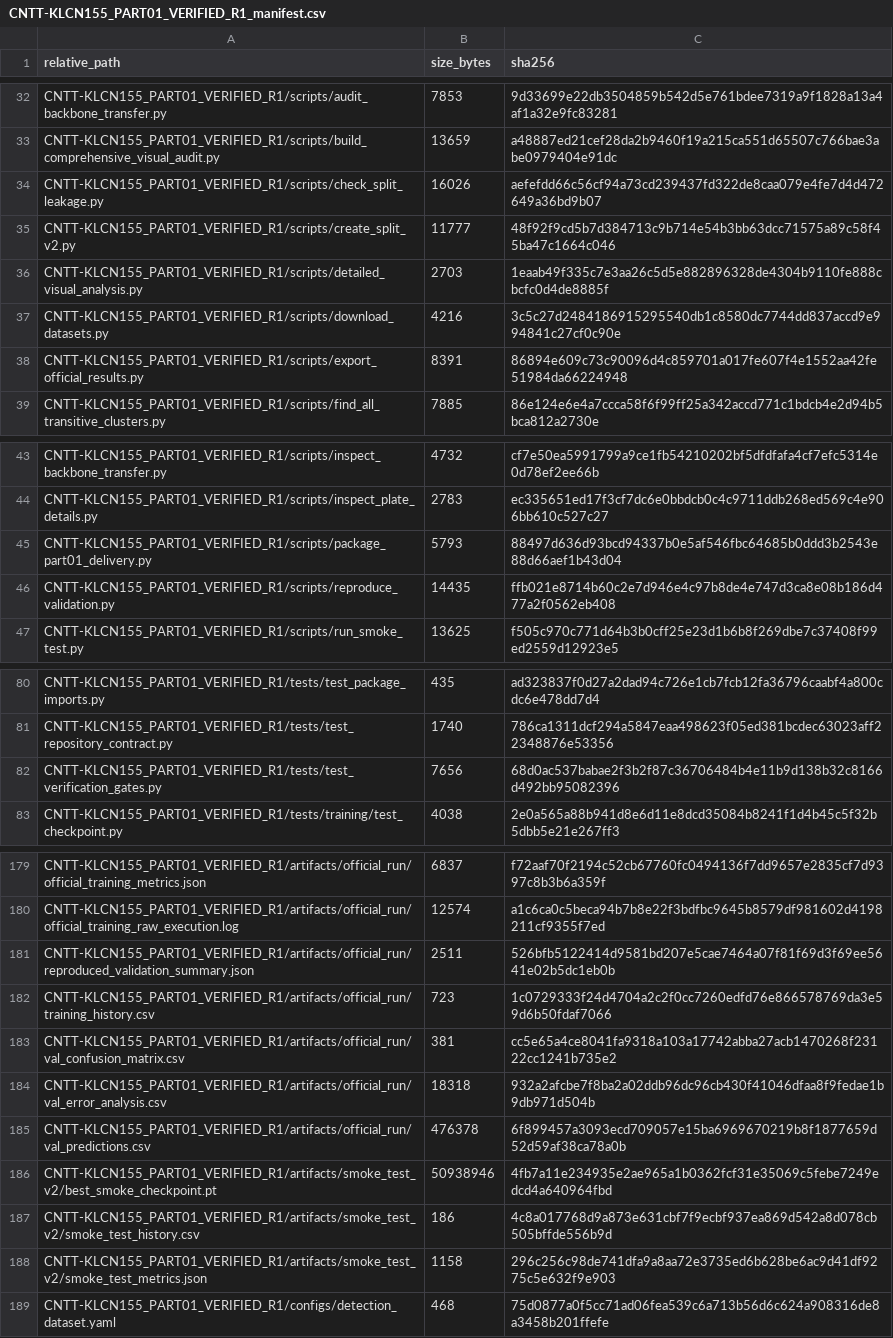
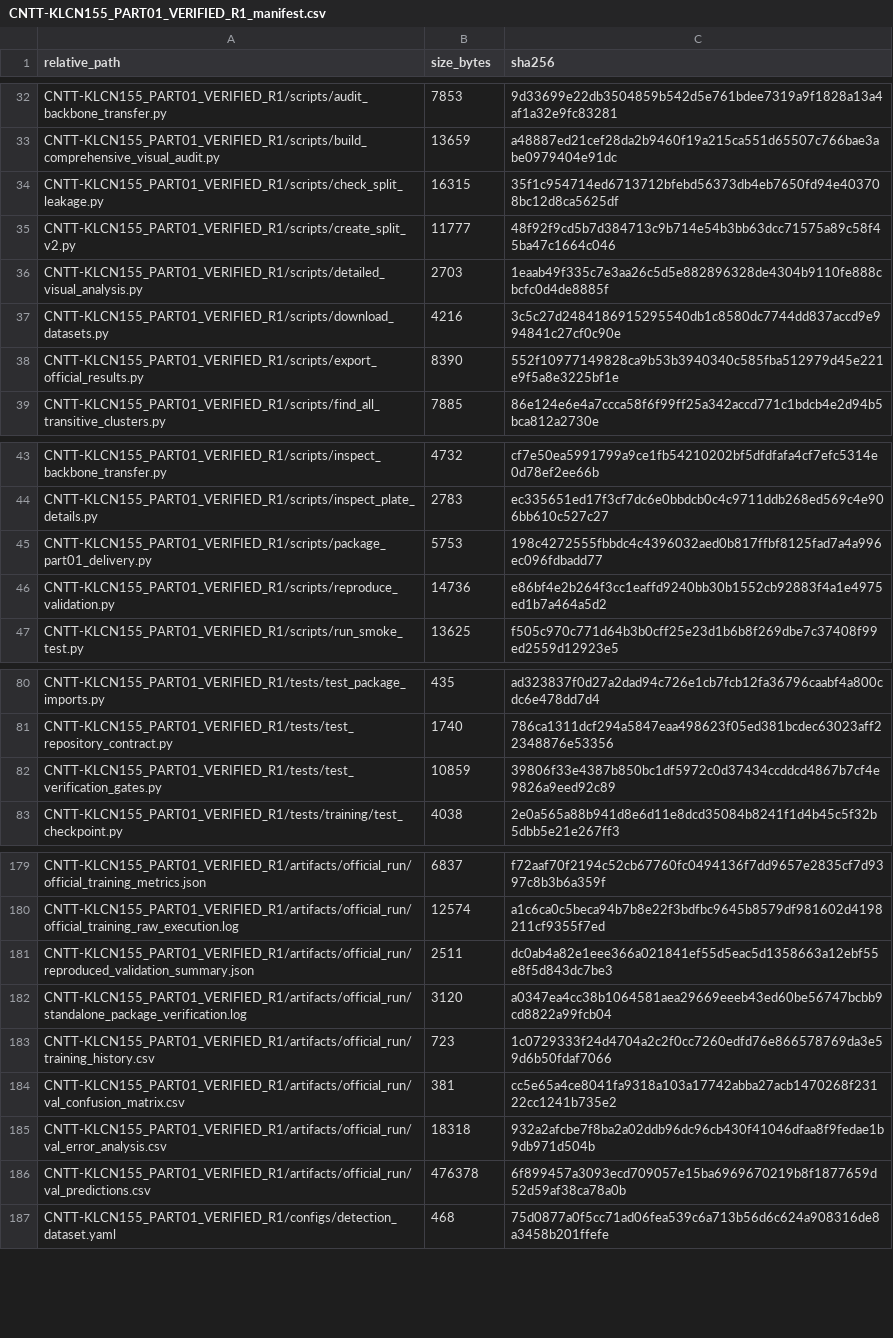
Before and after one commit to Nhan-create/CNTT-KLCN155-waste-detection, a CSV file: CNTT-KLCN155_PART01_VERIFIED_R1_manifest.csv, drawn as a sheet; only a part is shown, gaps mark what is left out; the diff covers the shown part only.

Commit message:
feat(p1-r2): make test suite and scripts dynamic and portable with external image dir configuration, verify standalone extraction and execution

```diff
--- a/CNTT-KLCN155_PART01_VERIFIED_R1_manifest.csv
+++ b/CNTT-KLCN155_PART01_VERIFIED_R1_manifest.csv
@@ -33,3 +33,3 @@ CNTT-KLCN155_PART01_VERIFIED_R1/scripts/audit_backbone_transfer.py,7853,9d33699e
 CNTT-KLCN155_PART01_VERIFIED_R1/scripts/build_comprehensive_visual_audit.py,13659,a48887ed21cef28da2b9460f19a215ca551d65507c766bae3abe0979404e91dc
-CNTT-KLCN155_PART01_VERIFIED_R1/scripts/check_split_leakage.py,16026,aefefdd66c56cf94a73cd239437fd322de8caa079e4fe7d4d472649a36bd9b07
+CNTT-KLCN155_PART01_VERIFIED_R1/scripts/check_split_leakage.py,16315,35f1c954714ed6713712bfebd56373db4eb7650fd94e403708bc12d8ca5625df
 CNTT-KLCN155_PART01_VERIFIED_R1/scripts/create_split_v2.py,11777,48f92f9cd5b7d384713c9b714e54b3bb63dcc71575a89c58f45ba47c1664c046
@@ -37,3 +37,3 @@ CNTT-KLCN155_PART01_VERIFIED_R1/scripts/detailed_visual_analysis.py,2703,1eaab49
 CNTT-KLCN155_PART01_VERIFIED_R1/scripts/download_datasets.py,4216,3c5c27d2484186915295540db1c8580dc7744dd837accd9e994841c27cf0c90e
-CNTT-KLCN155_PART01_VERIFIED_R1/scripts/export_official_results.py,8391,86894e609c73c90096d4c859701a017fe607f4e1552aa42fe51984da66224948
+CNTT-KLCN155_PART01_VERIFIED_R1/scripts/export_official_results.py,8390,552f10977149828ca9b53b3940340c585fba512979d45e221e9f5a8e3225bf1e
 CNTT-KLCN155_PART01_VERIFIED_R1/scripts/find_all_transitive_clusters.py,7885,86e124e6e4a7ccca58f6f99ff25a342accd771c1bdcb4e2d94b5bca812a2730e
@@ -44,4 +44,4 @@ CNTT-KLCN155_PART01_VERIFIED_R1/scripts/inspect_backbone_transfer.py,4732,cf7e50
 CNTT-KLCN155_PART01_VERIFIED_R1/scripts/inspect_plate_details.py,2783,ec335651ed17f3cf7dc6e0bbdcb0c4c9711ddb268ed569c4e906bb610c527c27
-CNTT-KLCN155_PART01_VERIFIED_R1/scripts/package_part01_delivery.py,5793,88497d636d93bcd94337b0e5af546fbc64685b0ddd3b2543e88d66aef1b43d04
-CNTT-KLCN155_PART01_VERIFIED_R1/scripts/reproduce_validation.py,14435,ffb021e8714b60c2e7d946e4c97b8de4e747d3ca8e08b186d477a2f0562eb408
+CNTT-KLCN155_PART01_VERIFIED_R1/scripts/package_part01_delivery.py,5753,198c4272555fbbdc4c4396032aed0b817ffbf8125fad7a4a996ec096fdbadd77
+CNTT-KLCN155_PART01_VERIFIED_R1/scripts/reproduce_validation.py,14736,e86bf4e2b264f3cc1eaffd9240bb30b1552cb92883f4a1e4975ed1b7a464a5d2
 CNTT-KLCN155_PART01_VERIFIED_R1/scripts/run_smoke_test.py,13625,f505c970c771d64b3b0cff25e23d1b6b8f269dbe7c37408f99ed2559d12923e5
@@ -81,3 +81,3 @@ CNTT-KLCN155_PART01_VERIFIED_R1/tests/test_package_imports.py,435,ad323837f0d27a
 CNTT-KLCN155_PART01_VERIFIED_R1/tests/test_repository_contract.py,1740,786ca1311dcf294a5847eaa498623f05ed381bcdec63023aff22348876e53356
-CNTT-KLCN155_PART01_VERIFIED_R1/tests/test_verification_gates.py,7656,68d0ac537babae2f3b2f87c36706484b4e11b9d138b32c8166d492bb95082396
+CNTT-KLCN155_PART01_VERIFIED_R1/tests/test_verification_gates.py,10859,39806f33e4387b850bc1df5972c0d37434ccddcd4867b7cf4e9826a9eed92c89
 CNTT-KLCN155_PART01_VERIFIED_R1/tests/training/test_checkpoint.py,4038,2e0a565a88b941d8e6d11e8dcd35084b8241f1d4b45c5f32b5dbb5e21e267ff3
@@ -180,3 +180,4 @@ CNTT-KLCN155_PART01_VERIFIED_R1/artifacts/official_run/official_training_metrics
 CNTT-KLCN155_PART01_VERIFIED_R1/artifacts/official_run/official_training_raw_execution.log,12574,a1c6ca0c5beca94b7b8e22f3bdfbc9645b8579df981602d4198211cf9355f7ed
-CNTT-KLCN155_PART01_VERIFIED_R1/artifacts/official_run/reproduced_validation_summary.json,2511,526bfb5122414d9581bd207e5cae7464a07f81f69d3f69ee5641e02b5dc1eb0b
+CNTT-KLCN155_PART01_VERIFIED_R1/artifacts/official_run/reproduced_validation_summary.json,2511,dc0ab4a82e1eee366a021841ef55d5eac5d1358663a12ebf55e8f5d843dc7be3
+CNTT-KLCN155_PART01_VERIFIED_R1/artifacts/official_run/standalone_package_verification.log,3120,a0347ea4cc38b1064581aea29669eeeb43ed60be56747bcbb9cd8822a99fcb04
 CNTT-KLCN155_PART01_VERIFIED_R1/artifacts/official_run/training_history.csv,723,1c0729333f24d4704a2c2f0cc7260edfd76e866578769da3e59d6b50fdaf7066
@@ -185,5 +186,2 @@ CNTT-KLCN155_PART01_VERIFIED_R1/artifacts/official_run/val_error_analysis.csv,18
 CNTT-KLCN155_PART01_VERIFIED_R1/artifacts/official_run/val_predictions.csv,476378,6f899457a3093ecd709057e15ba6969670219b8f1877659d52d59af38ca78a0b
-CNTT-KLCN155_PART01_VERIFIED_R1/artifacts/smoke_test_v2/best_smoke_checkpoint.pt,50938946,4fb7a11e234935e2ae965a1b0362fcf31e35069c5febe7249edcd4a640964fbd
-CNTT-KLCN155_PART01_VERIFIED_R1/artifacts/smoke_test_v2/smoke_test_history.csv,186,4c8a017768d9a873e631cbf7f9ecbf937ea869d542a8d078cb505bffde556b9d
-CNTT-KLCN155_PART01_VERIFIED_R1/artifacts/smoke_test_v2/smoke_test_metrics.json,1158,296c256c98de741dfa9a8aa72e3735ed6b628be6ac9d41df9275c5e632f9e903
 CNTT-KLCN155_PART01_VERIFIED_R1/configs/detection_dataset.yaml,468,75d0877a0f5cc71ad06fea539c6a713b56d6c624a908316de8a3458b201ffefe
```
Also changed, not shown: 1 edited cell elsewhere in this file, CNTT-KLCN155_PART01_VERIFIED_R2_manifest.csv, 6 other files.
